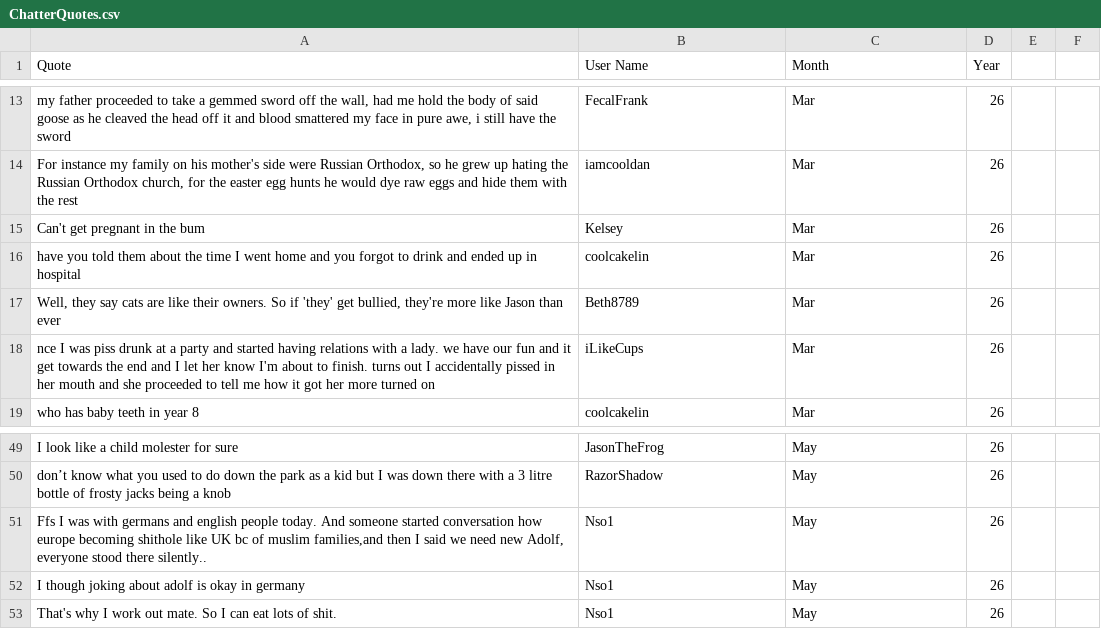
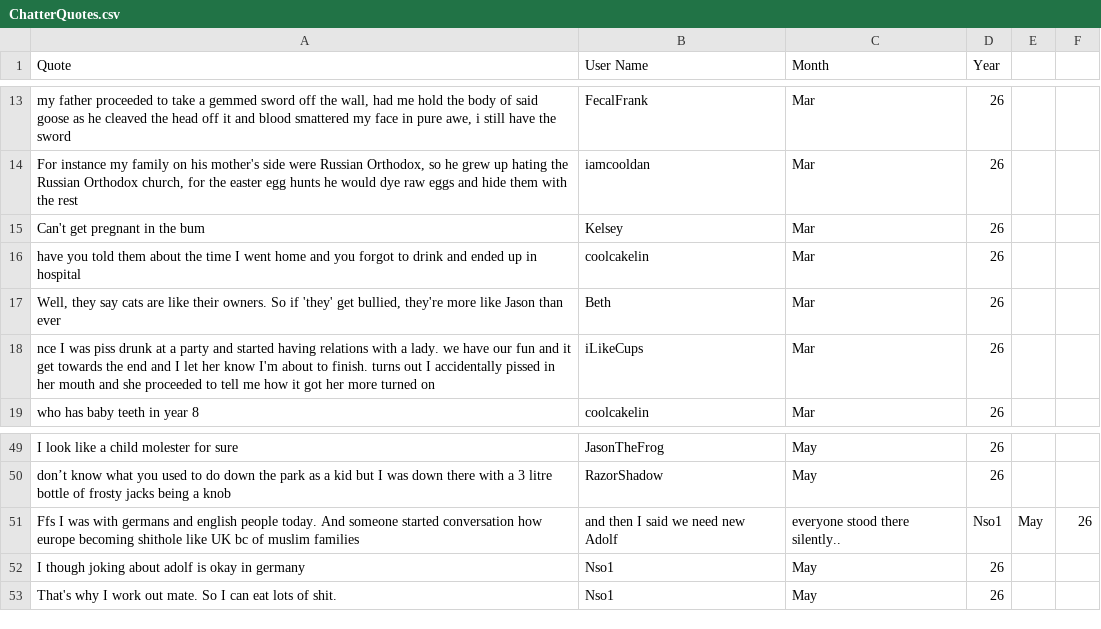
Before and after one commit to K-elsey/probable-adventure, a CSV file: ChatterQuotes.csv, drawn as a sheet; only a part is shown, gaps mark what is left out.

Commit message:
Update ChatterQuotes.csv

```diff
--- a/ChatterQuotes.csv
+++ b/ChatterQuotes.csv
@@ -16,3 +16,3 @@ Can't get pregnant in the bum,Kelsey,Mar,26
 have you told them about the time I went home and you forgot to drink and ended up in hospital,coolcakelin,Mar,26
-"Well, they say cats are like their owners. So if 'they' get bullied, they're more like Jason than ever",Beth8789,Mar,26
+"Well, they say cats are like their owners. So if 'they' get bullied, they're more like Jason than ever",Beth,Mar,26
 nce I was piss drunk at a party and started having relations with a lady. we have our fun and it get towards the end and I let her know I'm about to finish. turns out I accidentally pissed in her mouth and she proceeded to tell me how it got her more turned on,iLikeCups,Mar,26
@@ -50,3 +50,3 @@ I look like a child molester for sure,JasonTheFrog,May,26
 don’t know what you used to do down the park as a kid but I was down there with a 3 litre bottle of frosty jacks being a knob,RazorShadow,May,26
-"Ffs I was with germans and english people today. And someone started conversation how europe becoming shithole like UK bc of muslim families,and then I said we need new Adolf, everyone stood there silently..",Nso1,May,26
+Ffs I was with germans and english people today. And someone started conversation how europe becoming shithole like UK bc of muslim families,and then I said we need new Adolf, everyone stood there silently..,Nso1,May,26
 I though joking about adolf is okay in germany,Nso1,May,26
```
